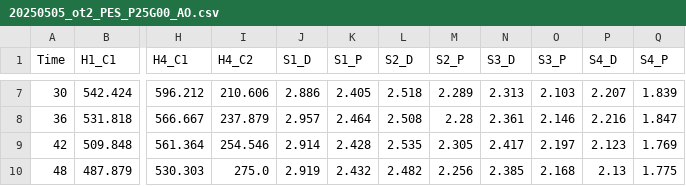
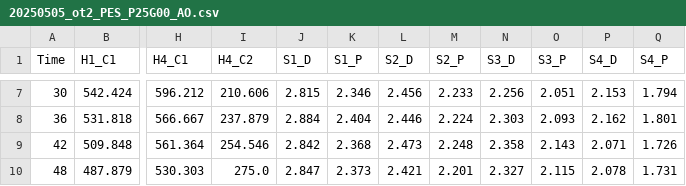
Before and after one commit to pozzo-research-group/OT2-ADT, a CSV file: OT2_ADT/ADT Data Analysis/Results/20250505_ot2_PES_P25G00_AO.csv, drawn as a sheet; only a part is shown, gaps mark what is left out; the diff covers the shown part only; the diff names each change by its address in the sheet, - before the commit and + after, or states it on an @@ line.

```diff
--- a/OT2_ADT/ADT Data Analysis/Results/20250505_ot2_PES_P25G00_AO.csv
+++ b/OT2_ADT/ADT Data Analysis/Results/20250505_ot2_PES_P25G00_AO.csv
-J7 (S1_D): 2.886
+J7 (S1_D): 2.815
-K7 (S1_P): 2.405
+K7 (S1_P): 2.346
-L7 (S2_D): 2.518
+L7 (S2_D): 2.456
-M7 (S2_P): 2.289
+M7 (S2_P): 2.233
-N7 (S3_D): 2.313
+N7 (S3_D): 2.256
-O7 (S3_P): 2.103
+O7 (S3_P): 2.051
-P7 (S4_D): 2.207
+P7 (S4_D): 2.153
-Q7 (S4_P): 1.839
+Q7 (S4_P): 1.794
-J8 (S1_D): 2.957
+J8 (S1_D): 2.884
-K8 (S1_P): 2.464
+K8 (S1_P): 2.404
-L8 (S2_D): 2.508
+L8 (S2_D): 2.446
-M8 (S2_P): 2.28
+M8 (S2_P): 2.224
-N8 (S3_D): 2.361
+N8 (S3_D): 2.303
-O8 (S3_P): 2.146
+O8 (S3_P): 2.093
-P8 (S4_D): 2.216
+P8 (S4_D): 2.162
-Q8 (S4_P): 1.847
+Q8 (S4_P): 1.801
-J9 (S1_D): 2.914
+J9 (S1_D): 2.842
-K9 (S1_P): 2.428
+K9 (S1_P): 2.368
-L9 (S2_D): 2.535
+L9 (S2_D): 2.473
-M9 (S2_P): 2.305
+M9 (S2_P): 2.248
-N9 (S3_D): 2.417
+N9 (S3_D): 2.358
-O9 (S3_P): 2.197
+O9 (S3_P): 2.143
-P9 (S4_D): 2.123
+P9 (S4_D): 2.071
-Q9 (S4_P): 1.769
+Q9 (S4_P): 1.726
-J10 (S1_D): 2.919
+J10 (S1_D): 2.847
-K10 (S1_P): 2.432
+K10 (S1_P): 2.373
-L10 (S2_D): 2.482
+L10 (S2_D): 2.421
-M10 (S2_P): 2.256
+M10 (S2_P): 2.201
-N10 (S3_D): 2.385
+N10 (S3_D): 2.327
-O10 (S3_P): 2.168
+O10 (S3_P): 2.115
-P10 (S4_D): 2.13
+P10 (S4_D): 2.078
-Q10 (S4_P): 1.775
+Q10 (S4_P): 1.731
```
Also changed, not shown: 56 edited cells elsewhere in this file, OT2_ADT/ADT Data Analysis/Results/20250505_ot2_PES_P25G00_AO_metadata.csv, OT2_ADT/H_cell_protocol_4hcell.csv, 12 other files.
